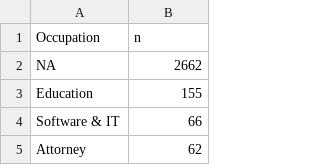
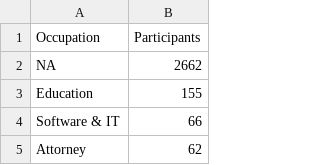
Before and after one commit to Jkassof/procrastination-analysis, a CSV file: data/occupation_counts.csv, drawn as a sheet; only a part is shown.

```diff
--- a/data/occupation_counts.csv
+++ b/data/occupation_counts.csv
@@ -1,2 +1,2 @@
-Occupation,n
+Occupation,Participants
 NA,2662
```
Also changed, not shown: data/participants_by_country.csv, 3 other files.
